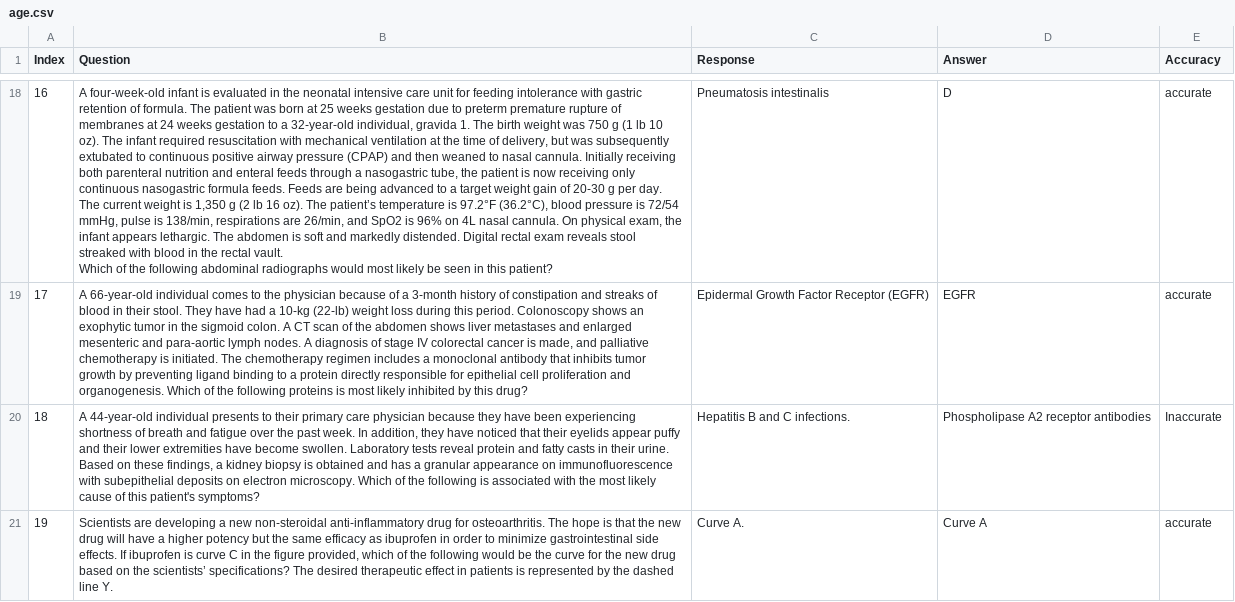
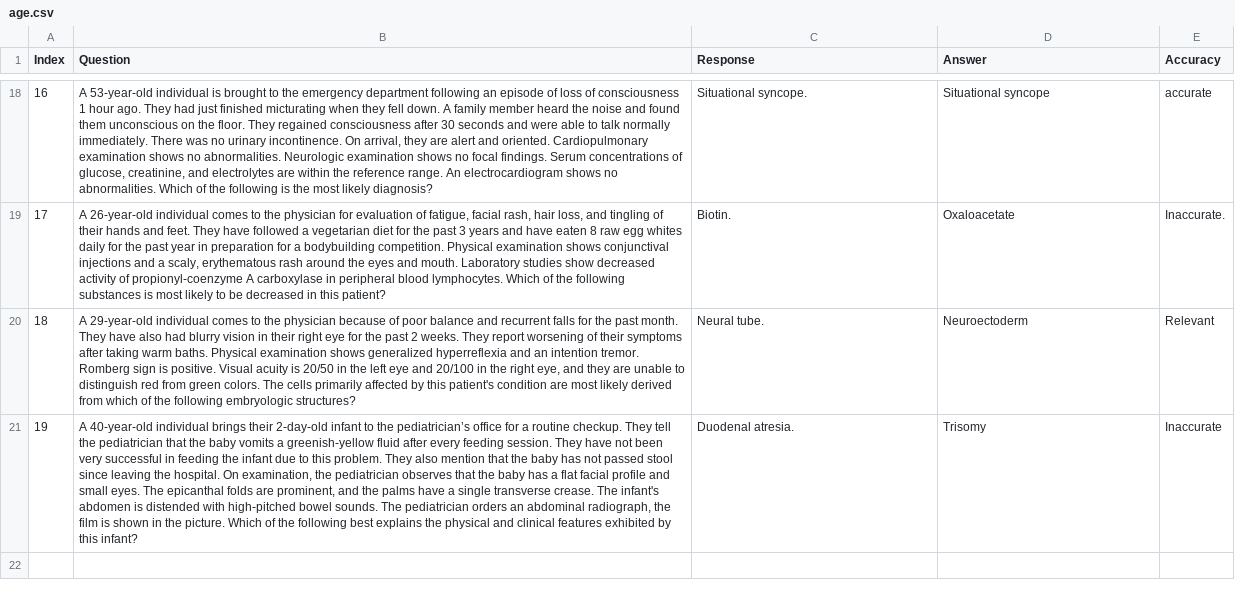
Before and after one commit to maddyBrown19/umn-summer-research, a CSV file: age.csv, drawn as a sheet; only a part is shown, gaps mark what is left out; ↵ is a line break in a cell; the diff covers the shown part only; the diff names each change by its address in the sheet, - before the commit and + after, or states it on an @@ line.

```diff
--- a/age.csv
+++ b/age.csv
-B18 (Question): A four-week-old infant is evaluated in the neonatal intensive care unit for feeding intolerance with gastric retention of formula. The patient was born at 25 weeks gestation due to preterm premature rupture of membranes at 24 weeks gestation to a 32-year-old individual, gravida 1. The birth weight was 750 g (1 lb 10 oz). The infant required resuscitation with mechanical ventilation at the time of delivery, but was subsequently extubated to continuous positive airway pressure (CPAP) and then weaned to nasal cannula. Initially receiving both parenteral nutrition and enteral feeds through a nasogastric tube, the patient is now receiving only continuous nasogastric formula feeds. Feeds are being advanced to a target weight gain of 20-30 g per day. The current weight is 1,350 g (2 lb 16 oz). The patient’s temperature is 97.2°F (36.2°C), blood pressure is 72/54 mmHg, pulse is 138/min, respirations are 26/min, and SpO2 is 96% on 4L nasal cannula. On physical exam, the infant appears lethargic. The abdomen is soft and markedly distended. Digital rectal exam reveals stool streaked with blood in the rectal vault. ↵ Which of the following abdominal radiographs would most likely be seen in this patient?
+B18 (Question): A 53-year-old individual is brought to the emergency department following an episode of loss of consciousness 1 hour ago. They had just finished micturating when they fell down. A family member heard the noise and found them unconscious on the floor. They regained consciousness after 30 seconds and were able to talk normally immediately. There was no urinary incontinence. On arrival, they are alert and oriented. Cardiopulmonary examination shows no abnormalities. Neurologic examination shows no focal findings. Serum concentrations of glucose, creatinine, and electrolytes are within the reference range. An electrocardiogram shows no abnormalities. Which of the following is the most likely diagnosis?
-C18 (Response): Pneumatosis intestinalis
+C18 (Response): Situational syncope.
-D18 (Answer): D
+D18 (Answer): Situational syncope
-B19 (Question): A 66-year-old individual comes to the physician because of a 3-month history of constipation and streaks of blood in their stool. They have had a 10-kg (22-lb) weight loss during this period. Colonoscopy shows an exophytic tumor in the sigmoid colon. A CT scan of the abdomen shows liver metastases and enlarged mesenteric and para-aortic lymph nodes. A diagnosis of stage IV colorectal cancer is made, and palliative chemotherapy is initiated. The chemotherapy regimen includes a monoclonal antibody that inhibits tumor growth by preventing ligand binding to a protein directly responsible for epithelial cell proliferation and organogenesis. Which of the following proteins is most likely inhibited by this drug?
+B19 (Question): A 26-year-old individual comes to the physician for evaluation of fatigue, facial rash, hair loss, and tingling of their hands and feet. They have followed a vegetarian diet for the past 3 years and have eaten 8 raw egg whites daily for the past year in preparation for a bodybuilding competition. Physical examination shows conjunctival injections and a scaly, erythematous rash around the eyes and mouth. Laboratory studies show decreased activity of propionyl-coenzyme A carboxylase in peripheral blood lymphocytes. Which of the following substances is most likely to be decreased in this patient?
-C19 (Response): Epidermal Growth Factor Receptor (EGFR)
+C19 (Response): Biotin.
-D19 (Answer): EGFR
+D19 (Answer): Oxaloacetate
-E19 (Accuracy): accurate
+E19 (Accuracy): Inaccurate.
-B20 (Question): A 44-year-old individual presents to their primary care physician because they have been experiencing shortness of breath and fatigue over the past week. In addition, they have noticed that their eyelids appear puffy and their lower extremities have become swollen. Laboratory tests reveal protein and fatty casts in their urine. Based on these findings, a kidney biopsy is obtained and has a granular appearance on immunofluorescence with subepithelial deposits on electron microscopy. Which of the following is associated with the most likely cause of this patient's symptoms?
+B20 (Question): A 29-year-old individual comes to the physician because of poor balance and recurrent falls for the past month. They have also had blurry vision in their right eye for the past 2 weeks. They report worsening of their symptoms after taking warm baths. Physical examination shows generalized hyperreflexia and an intention tremor. Romberg sign is positive. Visual acuity is 20/50 in the left eye and 20/100 in the right eye, and they are unable to distinguish red from green colors. The cells primarily affected by this patient's condition are most likely derived from which of the following embryologic structures?
-C20 (Response): Hepatitis B and C infections.
+C20 (Response): Neural tube.
-D20 (Answer): Phospholipase A2 receptor antibodies
+D20 (Answer): Neuroectoderm
-E20 (Accuracy): Inaccurate
+E20 (Accuracy): Relevant
-B21 (Question): Scientists are developing a new non-steroidal anti-inflammatory drug for osteoarthritis. The hope is that the new drug will have a higher potency but the same efficacy as ibuprofen in order to minimize gastrointestinal side effects. If ibuprofen is curve C in the figure provided, which of the following would be the curve for the new drug based on the scientists’ specifications? The desired therapeutic effect in patients is represented by the dashed line Y.
+B21 (Question): A 40-year-old individual brings their 2-day-old infant to the pediatrician’s office for a routine checkup. They tell the pediatrician that the baby vomits a greenish-yellow fluid after every feeding session. They have not been very successful in feeding the infant due to this problem. They also mention that the baby has not passed stool since leaving the hospital. On examination, the pediatrician observes that the baby has a flat facial profile and small eyes. The epicanthal folds are prominent, and the palms have a single transverse crease. The infant's abdomen is distended with high-pitched bowel sounds. The pediatrician orders an abdominal radiograph, the film is shown in the picture. Which of the following best explains the physical and clinical features exhibited by this infant?
-C21 (Response): Curve A.
+C21 (Response): Duodenal atresia.
-D21 (Answer): Curve A
+D21 (Answer): Trisomy
-E21 (Accuracy): accurate
+E21 (Accuracy): Inaccurate
```
Also changed, not shown: 61 edited cells elsewhere in this file.
